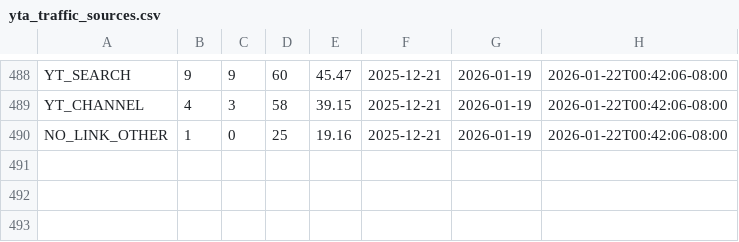
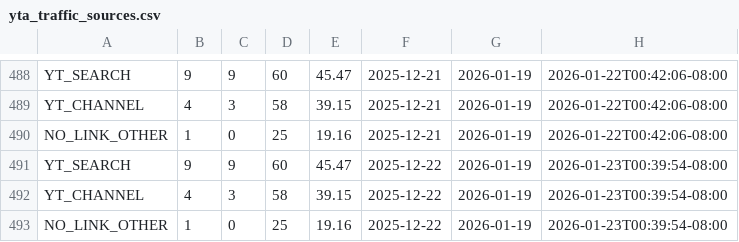
Before and after one commit to zeafang/kepilot-youtube_channel, a CSV file: yta_outputs/yta_traffic_sources.csv, drawn as a sheet; only a part is shown, gaps mark what is left out.

```diff
--- a/yta_outputs/yta_traffic_sources.csv
+++ b/yta_outputs/yta_traffic_sources.csv
@@ -490 +490,4 @@ YT_CHANNEL,4,3,58,39.15,2025-12-21,2026-01-19,2026-01-22T00:42:06-08:00
 NO_LINK_OTHER,1,0,25,19.16,2025-12-21,2026-01-19,2026-01-22T00:42:06-08:00
+YT_SEARCH,9,9,60,45.47,2025-12-22,2026-01-19,2026-01-23T00:39:54-08:00
+YT_CHANNEL,4,3,58,39.15,2025-12-22,2026-01-19,2026-01-23T00:39:54-08:00
+NO_LINK_OTHER,1,0,25,19.16,2025-12-22,2026-01-19,2026-01-23T00:39:54-08:00
```
Also changed, not shown: yta_outputs/yta_daily_trend.csv, yta_outputs/yta_top_videos.csv.
